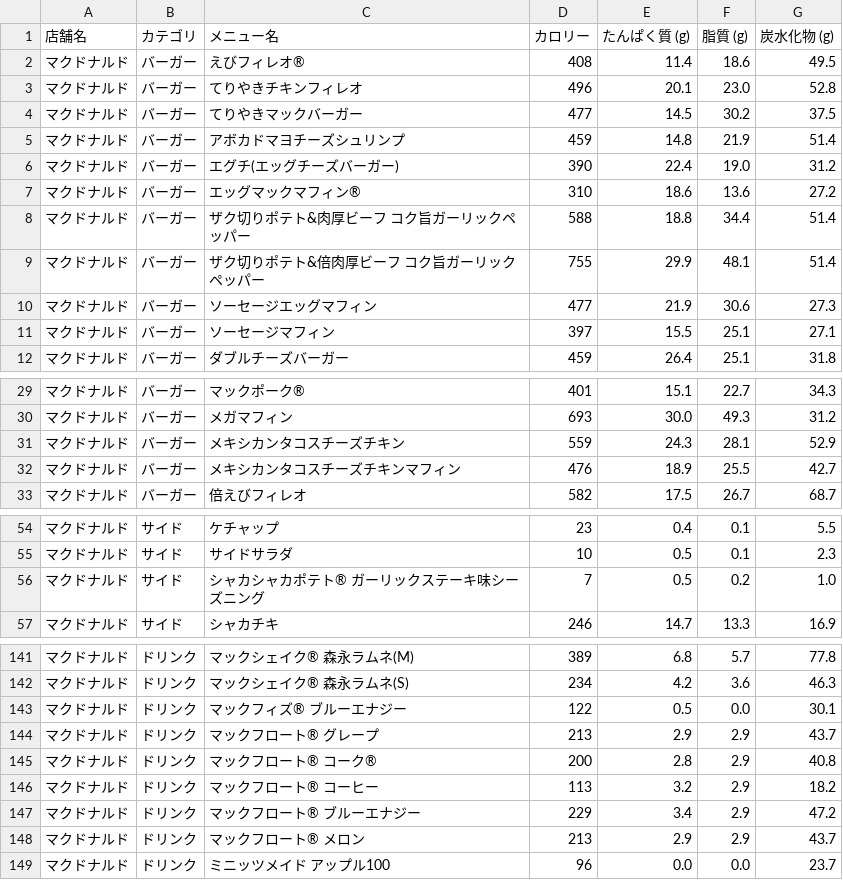
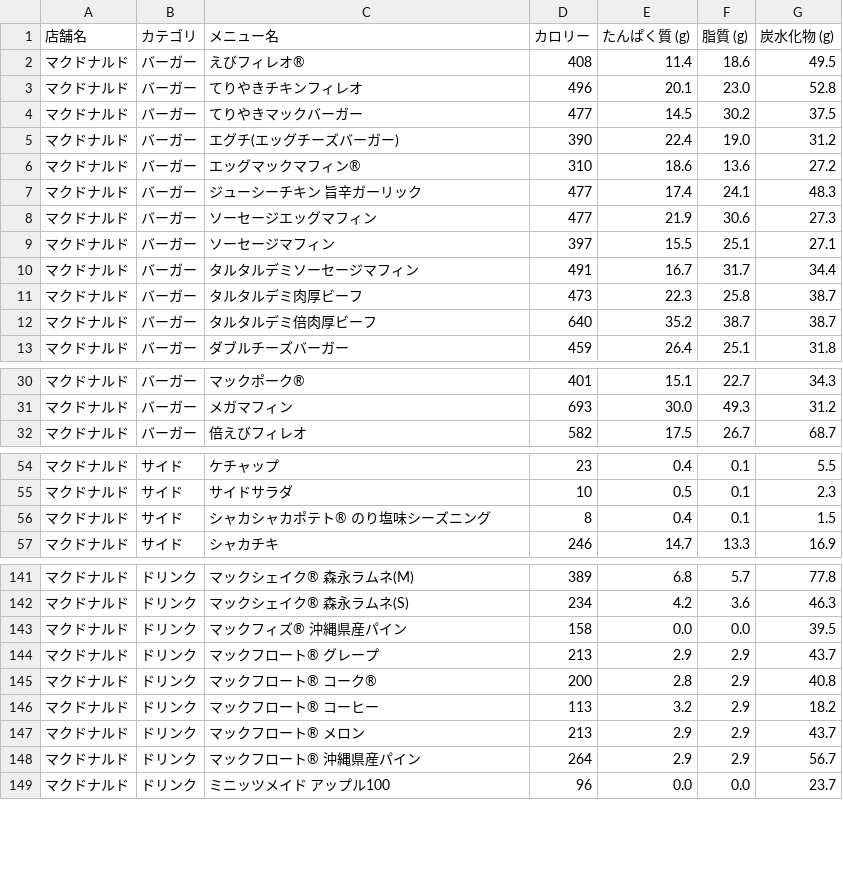
Before and after one commit to oimoemu/pfc-mcdonalds-auto, a CSV file: menu_data_all_chains.csv, drawn as a sheet; only a part is shown, gaps mark what is left out; the diff covers the shown part only.

```diff
--- a/menu_data_all_chains.csv
+++ b/menu_data_all_chains.csv
@@ -4,9 +4,10 @@
 マクドナルド,バーガー,てりやきマックバーガー,477,14.5,30.2,37.5
-マクドナルド,バーガー,アボカドマヨチーズシュリンプ,459,14.8,21.9,51.4
 マクドナルド,バーガー,エグチ(エッグチーズバーガー),390,22.4,19.0,31.2
 マクドナルド,バーガー,エッグマックマフィン®,310,18.6,13.6,27.2
-マクドナルド,バーガー,ザク切りポテト&肉厚ビーフ コク旨ガーリックペッパー,588,18.8,34.4,51.4
-マクドナルド,バーガー,ザク切りポテト&倍肉厚ビーフ コク旨ガーリックペッパー,755,29.9,48.1,51.4
+マクドナルド,バーガー,ジューシーチキン 旨辛ガーリック,477,17.4,24.1,48.3
 マクドナルド,バーガー,ソーセージエッグマフィン,477,21.9,30.6,27.3
 マクドナルド,バーガー,ソーセージマフィン,397,15.5,25.1,27.1
+マクドナルド,バーガー,タルタルデミソーセージマフィン,491,16.7,31.7,34.4
+マクドナルド,バーガー,タルタルデミ肉厚ビーフ,473,22.3,25.8,38.7
+マクドナルド,バーガー,タルタルデミ倍肉厚ビーフ,640,35.2,38.7,38.7
 マクドナルド,バーガー,ダブルチーズバーガー,459,26.4,25.1,31.8
@@ -30,4 +31,2 @@
 マクドナルド,バーガー,メガマフィン,693,30.0,49.3,31.2
-マクドナルド,バーガー,メキシカンタコスチーズチキン,559,24.3,28.1,52.9
-マクドナルド,バーガー,メキシカンタコスチーズチキンマフィン,476,18.9,25.5,42.7
 マクドナルド,バーガー,倍えびフィレオ,582,17.5,26.7,68.7
@@ -55,3 +55,3 @@
 マクドナルド,サイド,サイドサラダ,10,0.5,0.1,2.3
-マクドナルド,サイド,シャカシャカポテト® ガーリックステーキ味シーズニング,7,0.5,0.2,1.0
+マクドナルド,サイド,シャカシャカポテト® のり塩味シーズニング,8,0.4,0.1,1.5
 マクドナルド,サイド,シャカチキ,246,14.7,13.3,16.9
@@ -142,3 +142,3 @@
 マクドナルド,ドリンク,マックシェイク® 森永ラムネ(S),234,4.2,3.6,46.3
-マクドナルド,ドリンク,マックフィズ® ブルーエナジー,122,0.5,0.0,30.1
+マクドナルド,ドリンク,マックフィズ® 沖縄県産パイン,158,0.0,0.0,39.5
 マクドナルド,ドリンク,マックフロート® グレープ,213,2.9,2.9,43.7
@@ -146,4 +146,4 @@
 マクドナルド,ドリンク,マックフロート® コーヒー,113,3.2,2.9,18.2
-マクドナルド,ドリンク,マックフロート® ブルーエナジー,229,3.4,2.9,47.2
 マクドナルド,ドリンク,マックフロート® メロン,213,2.9,2.9,43.7
+マクドナルド,ドリンク,マックフロート® 沖縄県産パイン,264,2.9,2.9,56.7
 マクドナルド,ドリンク,ミニッツメイド アップル100,96,0.0,0.0,23.7
```
Also changed, not shown: 1 added row and 4 edited cells elsewhere in this file.
